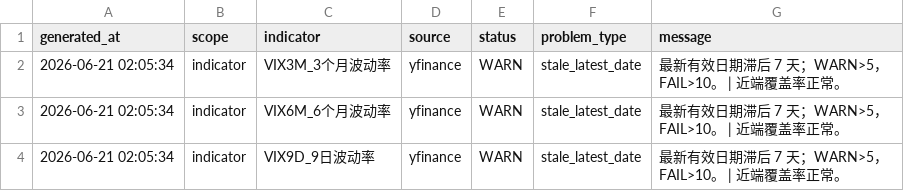
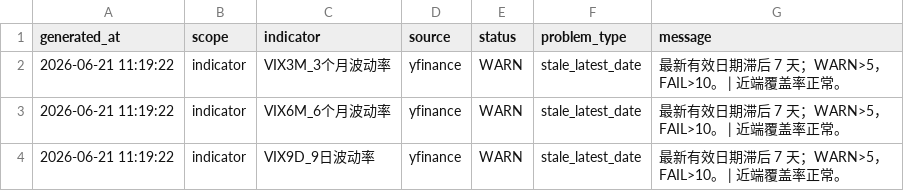
Before and after one commit to Jasper868/Layer1MacroData, a CSV file: data/meta/data_quality_alerts.csv, drawn as a sheet.

```diff
--- a/data/meta/data_quality_alerts.csv
+++ b/data/meta/data_quality_alerts.csv
@@ -1,4 +1,4 @@
 generated_at,scope,indicator,source,status,problem_type,message
-2026-06-21 02:05:34,indicator,VIX3M_3个月波动率,yfinance,WARN,stale_latest_date,最新有效日期滞后 7 天；WARN>5，FAIL>10。 | 近端覆盖率正常。
-2026-06-21 02:05:34,indicator,VIX6M_6个月波动率,yfinance,WARN,stale_latest_date,最新有效日期滞后 7 天；WARN>5，FAIL>10。 | 近端覆盖率正常。
-2026-06-21 02:05:34,indicator,VIX9D_9日波动率,yfinance,WARN,stale_latest_date,最新有效日期滞后 7 天；WARN>5，FAIL>10。 | 近端覆盖率正常。
+2026-06-21 11:19:22,indicator,VIX3M_3个月波动率,yfinance,WARN,stale_latest_date,最新有效日期滞后 7 天；WARN>5，FAIL>10。 | 近端覆盖率正常。
+2026-06-21 11:19:22,indicator,VIX6M_6个月波动率,yfinance,WARN,stale_latest_date,最新有效日期滞后 7 天；WARN>5，FAIL>10。 | 近端覆盖率正常。
+2026-06-21 11:19:22,indicator,VIX9D_9日波动率,yfinance,WARN,stale_latest_date,最新有效日期滞后 7 天；WARN>5，FAIL>10。 | 近端覆盖率正常。
```
Also changed, not shown: data/meta/cboe_pcr_file_size_report.csv, data/meta/data_quality_indicator_report.csv, 5 other files.
